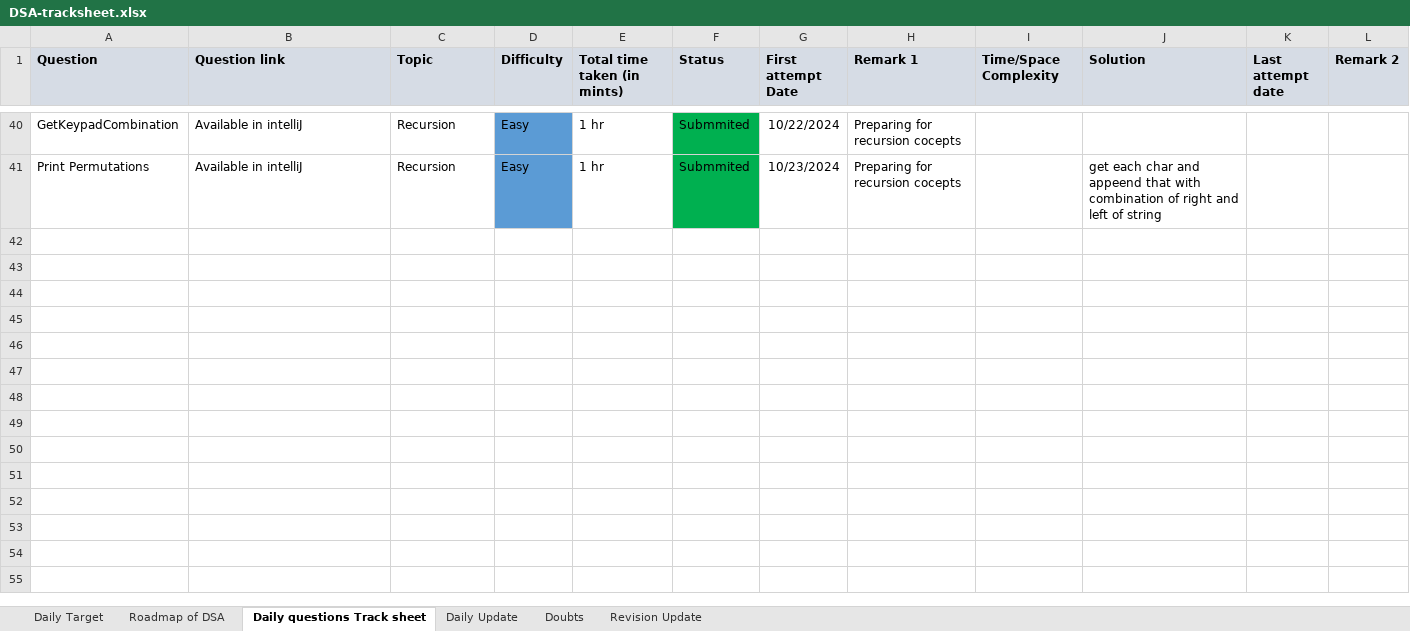
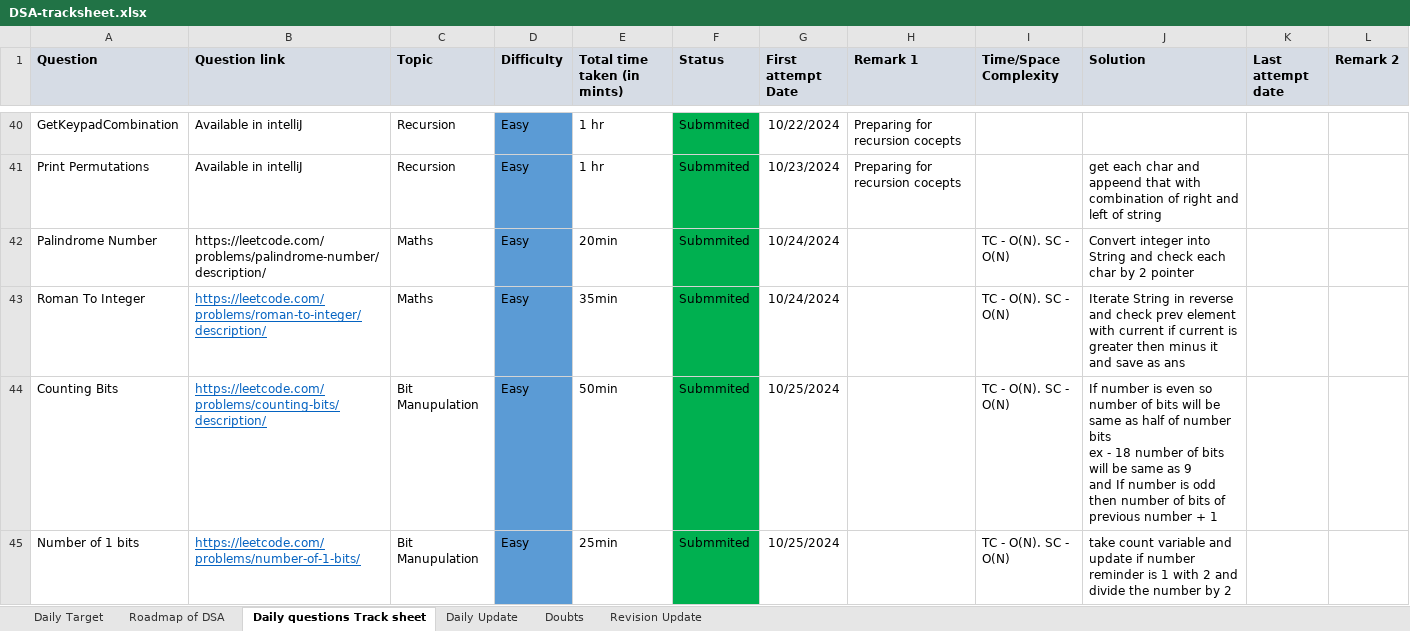
Before and after one commit to yyashcit/dsa-work, an Excel workbook: dsa-track-sheet/DSA-tracksheet.xlsx, sheet Daily questions Track sheet, drawn as a sheet; only a part is shown, gaps mark what is left out; values as stored, in another font and other column widths than the file's, no borders; ↵ is a line break in a cell; the diff covers the shown part only; the diff names each change by its address in the sheet, - before the commit and + after, or states it on an @@ line.

Commit message:
sheet updated, and prblms

```diff
--- a/dsa-track-sheet/DSA-tracksheet.xlsx (sheet Daily questions Track sheet)
+++ b/dsa-track-sheet/DSA-tracksheet.xlsx (sheet Daily questions Track sheet)
+row 42: Palindrome Number | https://leetcode.com/problems/palindrome-number/description/ | Maths | Easy | 20min | Submmited | 10/24/2024 |  | TC - O(N). SC - O(N) | Convert integer into String and check each char by 2 pointer
+row 43: Roman To Integer | https://leetcode.com/problems/roman-to-integer/description/ | Maths | Easy | 35min | Submmited | 10/24/2024 |  | TC - O(N). SC - O(N) | Iterate String in reverse and check prev element with current if current is greater then minus it and save as ans
+row 44: Counting Bits | https://leetcode.com/problems/counting-bits/description/ | Bit Manupulation | Easy | 50min | Submmited | 10/25/2024 |  | TC - O(N). SC - O(N) | If number is even so number of bits will be same as half of number bits ↵ ex - 18 number of bits will be same as 9 ↵ and If number is odd then number of bits of previous number + 1
+row 45: Number of 1 bits | https://leetcode.com/problems/number-of-1-bits/ | Bit Manupulation | Easy | 25min | Submmited | 10/25/2024 |  | TC - O(N). SC - O(N) | take count variable and update if number reminder is 1 with 2 and divide the number by 2
```
Also changed, not shown: 4 added rows and 3 edited cells elsewhere in this sheet, sheet Daily Update, sheet Daily Target, sheet Doubts, 11 other files.
